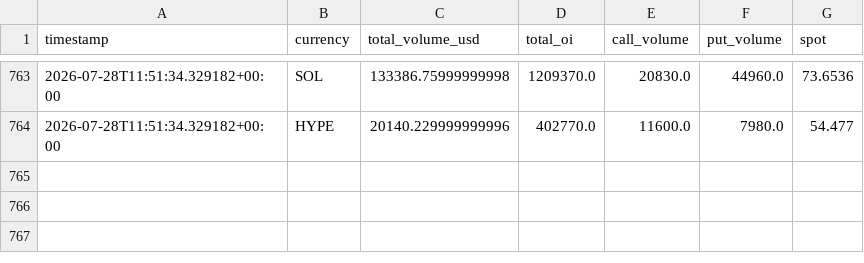
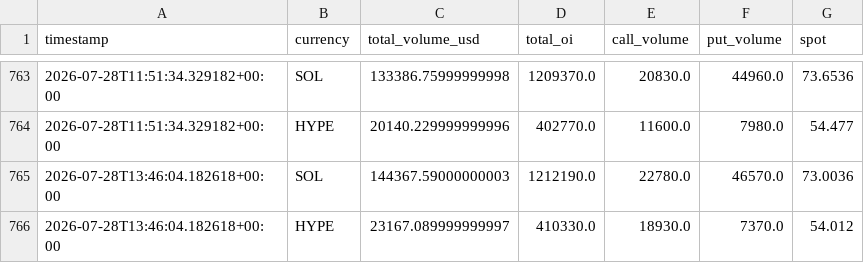
Before and after one commit to tunceryazgan/deribit-options-tracker-, a CSV file: data/history.csv, drawn as a sheet; only a part is shown, gaps mark what is left out; the diff names each change by its address in the sheet, - before the commit and + after, or states it on an @@ line.

```diff
--- a/data/history.csv
+++ b/data/history.csv
+row 765: 2026-07-28T13:46:04.182618+00:00 | SOL | 144367.59000000003 | 1212190.0 | 22780.0 | 46570.0 | 73.0036
+row 766: 2026-07-28T13:46:04.182618+00:00 | HYPE | 23167.089999999997 | 410330.0 | 18930.0 | 7370.0 | 54.012
```
Also changed, not shown: 1 other file.
